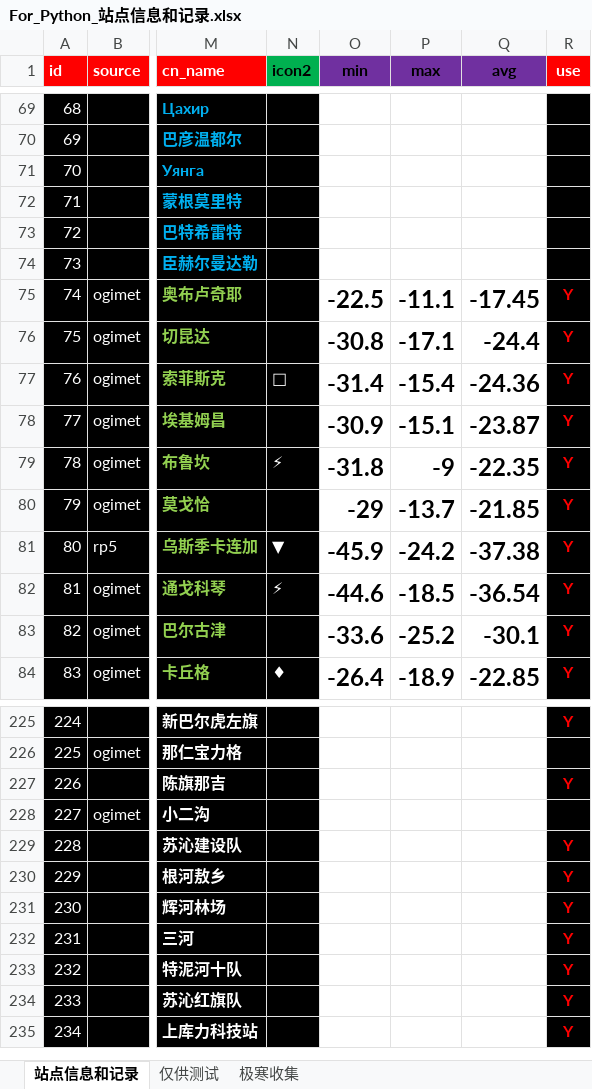
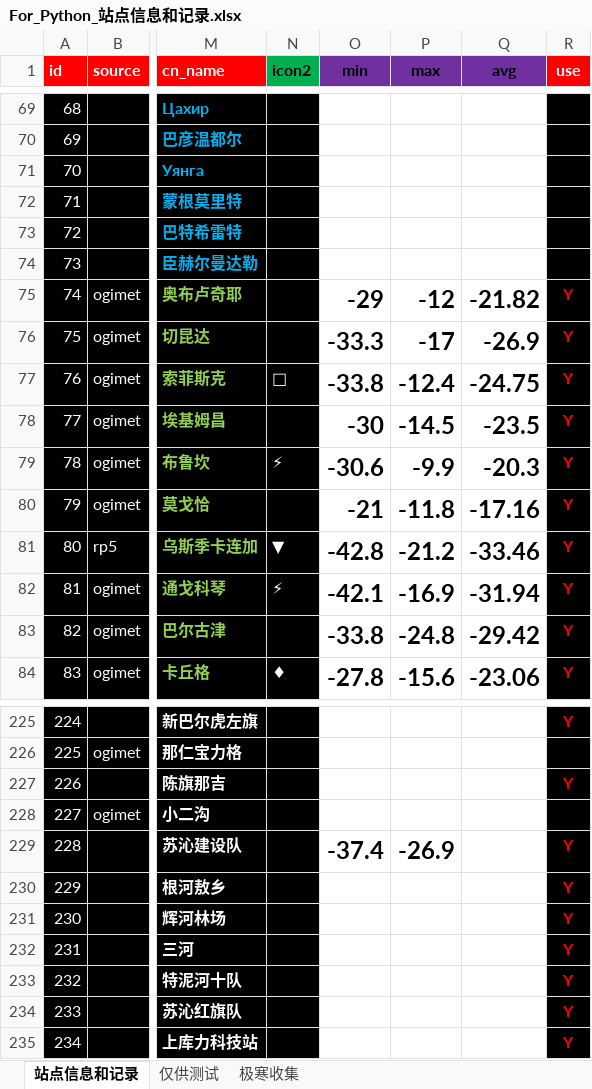
Before and after one commit to qkvkql/default, an Excel workbook: 气象/For_Python_站点信息和记录.xlsx, sheet 站点信息和记录, drawn as a sheet; only a part is shown, gaps mark what is left out; values as stored, in another font and other column widths than the file's, no borders; conditional formats not drawn; the diff covers the shown part only; the diff names each change by its address in the sheet, - before the commit and + after, or states it on an @@ line.

```diff
--- a/气象/For_Python_站点信息和记录.xlsx (sheet 站点信息和记录)
+++ b/气象/For_Python_站点信息和记录.xlsx (sheet 站点信息和记录)
-O75 (min): -22.5
+O75 (min): -29
-P75 (max): -11.1
+P75 (max): -12
-Q75 (avg): -17.45
+Q75 (avg): -21.82
-O76 (min): -30.8
+O76 (min): -33.3
-P76 (max): -17.1
+P76 (max): -17
-Q76 (avg): -24.4
+Q76 (avg): -26.9
-O77 (min): -31.4
+O77 (min): -33.8
-P77 (max): -15.4
+P77 (max): -12.4
-Q77 (avg): -24.36
+Q77 (avg): -24.75
-O78 (min): -30.9
+O78 (min): -30
-P78 (max): -15.1
+P78 (max): -14.5
-Q78 (avg): -23.87
+Q78 (avg): -23.5
-O79 (min): -31.8
+O79 (min): -30.6
-P79 (max): -9
+P79 (max): -9.9
-Q79 (avg): -22.35
+Q79 (avg): -20.3
-O80 (min): -29
+O80 (min): -21
-P80 (max): -13.7
+P80 (max): -11.8
-Q80 (avg): -21.85
+Q80 (avg): -17.16
-O81 (min): -45.9
+O81 (min): -42.8
-P81 (max): -24.2
+P81 (max): -21.2
-Q81 (avg): -37.38
+Q81 (avg): -33.46
-O82 (min): -44.6
+O82 (min): -42.1
-P82 (max): -18.5
+P82 (max): -16.9
-Q82 (avg): -36.54
+Q82 (avg): -31.94
-O83 (min): -33.6
+O83 (min): -33.8
-P83 (max): -25.2
+P83 (max): -24.8
-Q83 (avg): -30.1
+Q83 (avg): -29.42
-O84 (min): -26.4
+O84 (min): -27.8
-P84 (max): -18.9
+P84 (max): -15.6
-Q84 (avg): -22.85
+Q84 (avg): -23.06
-O229 (min): (empty)
+O229 (min): -37.4
-P229 (max): (empty)
+P229 (max): -26.9
```
Also changed, not shown: 283 edited cells elsewhere in this sheet, 气象/蒙古存档.xlsx, 气象/蒙古气象/蒙古-50记录 & 东亚极端冷月均温排名.xlsx.
